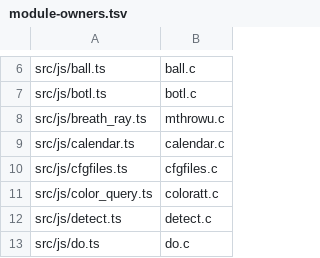
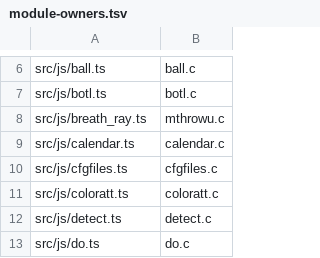
Before and after one commit to daoa0601/teleport-contest, a TSV file: docs/ledger/module-owners.tsv, drawn as a sheet; only a part is shown, gaps mark what is left out.

Commit message:
Rename color_query.ts to coloratt.ts and consolidate coloratt.c ports
rename-cfiles.sh renames the module and repoints importers. On top:

- parseMenuColoring (C coloratt.c:add_menu_coloring()) and the new
  parseColorAttr (C color_attr_parse_str()) move from options.ts into
  coloratt.ts, which is rearranged into coloratt.c source order.
- MenuColoringRule (struct menucoloring, hack.h but coloratt.c's rule)
  moves from flags.ts into coloratt.ts; flags.ts keeps only the
  iflags field and imports the type.
- menuHeadingsValue()'s inline formatting becomes a call to the new
  colorAttrToString (C color_att_to_str()).
- editMenuColors drops its coloratt.c callee notes now that
  query_color()/query_attr() have their own functions in coloratt.ts.

```diff
--- a/docs/ledger/module-owners.tsv
+++ b/docs/ledger/module-owners.tsv
@@ -10,3 +10,3 @@ src/js/calendar.ts	calendar.c
 src/js/cfgfiles.ts	cfgfiles.c
-src/js/color_query.ts	coloratt.c
+src/js/coloratt.ts	coloratt.c
 src/js/detect.ts	detect.c
```
Also changed, not shown: 12 other files.
